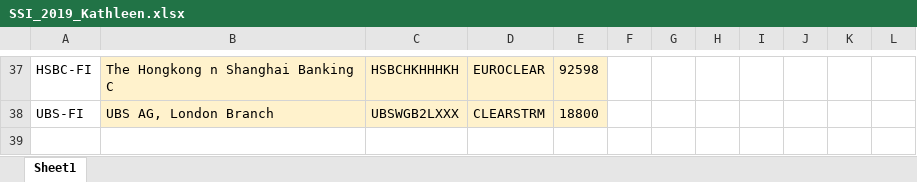
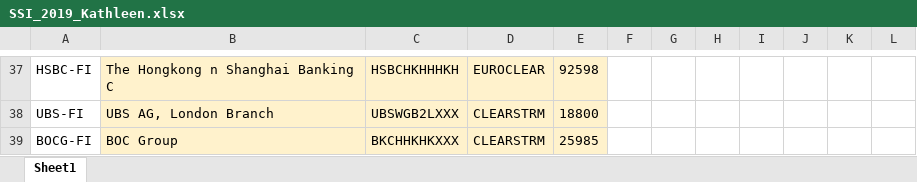
Before and after one commit to ZhangSteven/boci_trustee, an Excel workbook: reference/SSI_2019_Kathleen.xlsx, sheet Sheet1, drawn as a sheet; only a part is shown, gaps mark what is left out; values as stored, in another font and other column widths than the file's, no borders; the diff names each change by its address in the sheet, - before the commit and + after, or states it on an @@ line.

Commit message:
added BOCG-FI

```diff
--- a/reference/SSI_2019_Kathleen.xlsx (sheet Sheet1)
+++ b/reference/SSI_2019_Kathleen.xlsx (sheet Sheet1)
+row 39: BOCG-FI | BOC Group | BKCHHKHKXXX | CLEARSTRM | 25985
```
Also changed, not shown: reference/SSI2019.xlsx.
